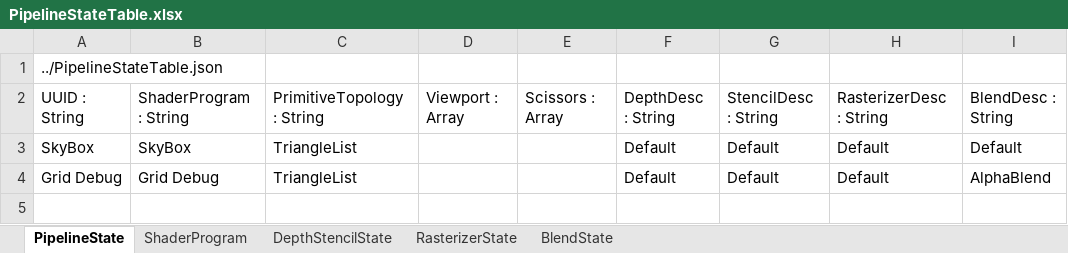
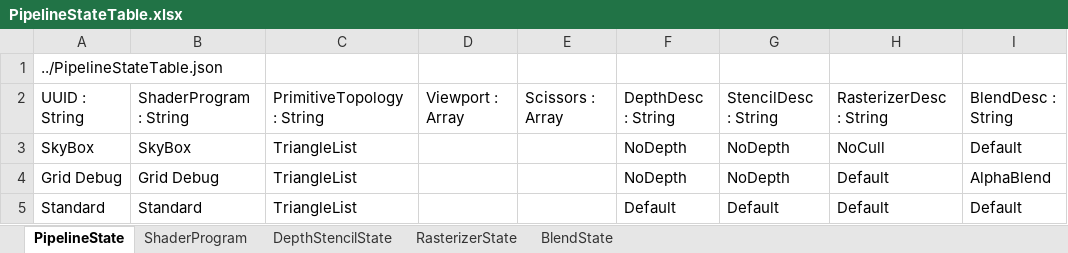
Before and after one commit to menew95/REngine, an Excel workbook: Assets/bin/graphics/table/PipelineStateTable.xlsx, sheet PipelineState, drawn as a sheet; values as stored, in another font and other column widths than the file's, no borders; table styles not drawn; the diff names each change by its address in the sheet, - before the commit and + after, or states it on an @@ line.

```diff
--- a/Assets/bin/graphics/table/PipelineStateTable.xlsx (sheet PipelineState)
+++ b/Assets/bin/graphics/table/PipelineStateTable.xlsx (sheet PipelineState)
-F3:F4: Default
+F3:F4: NoDepth
-G3:G4: Default
+G3:G4: NoDepth
-H3: Default
+H3: NoCull
+row 5: Standard | Standard | TriangleList |  |  | Default | Default | Default | Default
```
Also changed, not shown: sheet DepthStencilState, sheet RasterizerState, sheet ShaderProgram, Assets/bin/graphics/table/PipelineLayoutTable.xlsx, Assets/bin/graphics/table/RenderPassTable.xlsx, 39 other files.
